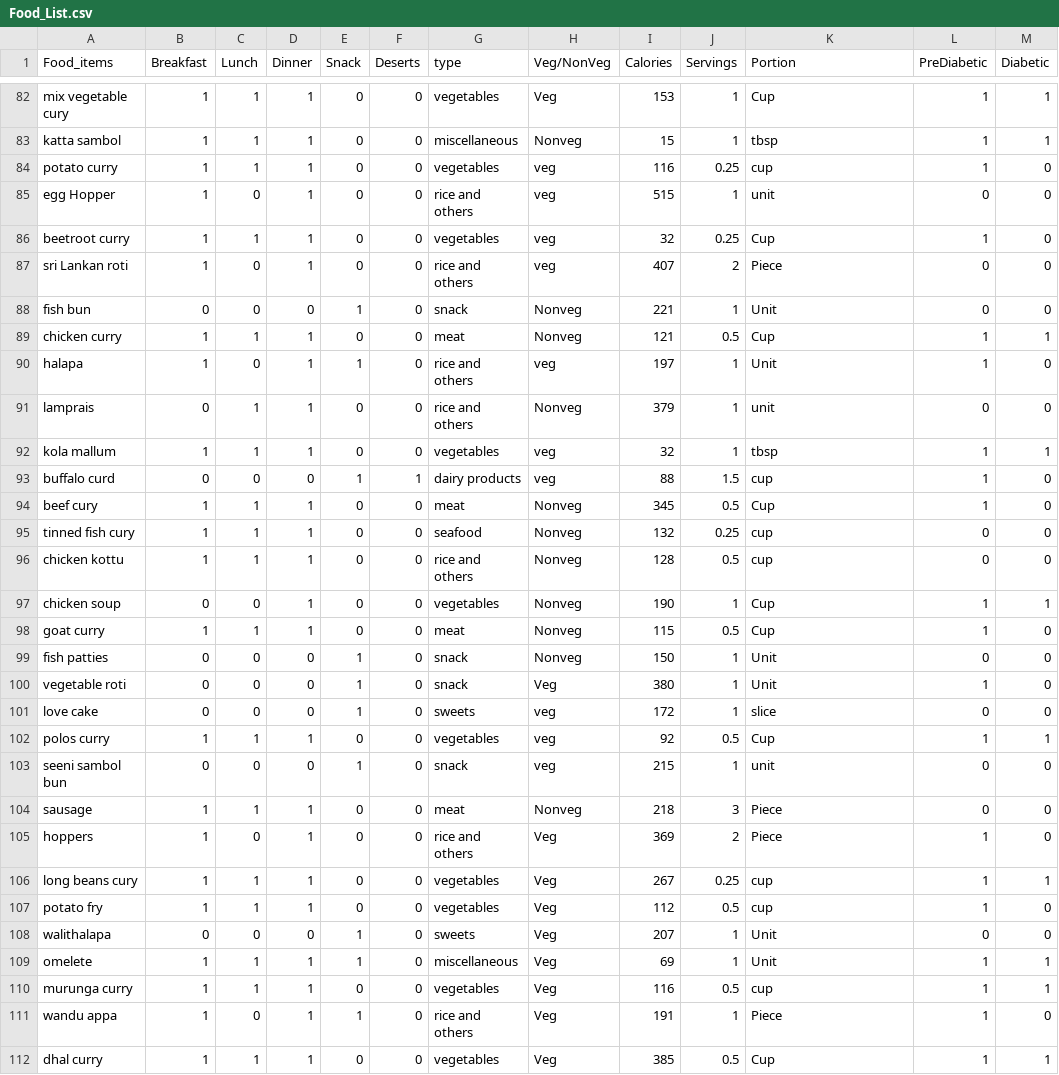
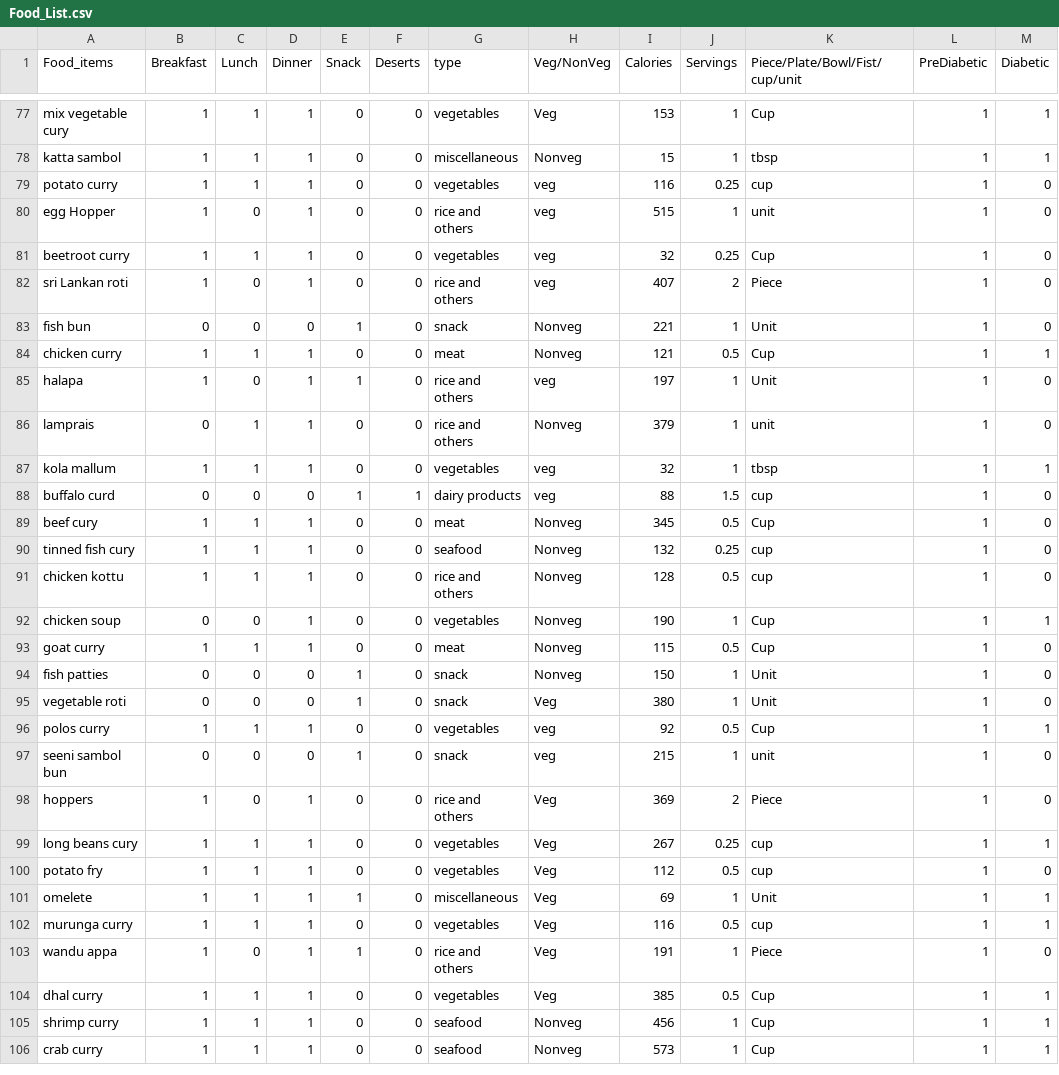
Before and after one commit to NNJ16/diabeta-backend, a CSV file: Food_List.csv, drawn as a sheet; only a part is shown, gaps mark what is left out; the shorter side is filled out with more unchanged rows; the diff covers the shown part only.

Commit message:
update databas

```diff
--- a/Food_List.csv
+++ b/Food_List.csv
@@ -1 +1 @@
-Food_items,Breakfast,Lunch,Dinner,Snack,Deserts,type,Veg/NonVeg,Calories,Servings,Portion,PreDiabetic,Diabetic
+Food_items,Breakfast,Lunch,Dinner,Snack,Deserts,type,Veg/NonVeg,Calories,Servings,Piece/Plate/Bowl/Fist/cup/unit,PreDiabetic,Diabetic
@@ -84,9 +79,9 @@ katta sambol,1,1,1,0,0,miscellaneous,Nonveg,15,1,tbsp,1,1
 potato curry,1,1,1,0,0,vegetables,veg,116,0.25,cup,1,0
-egg Hopper,1,0,1,0,0,rice and others,veg,515,1,unit,0,0
+egg Hopper,1,0,1,0,0,rice and others,veg,515,1,unit,1,0
 beetroot curry,1,1,1,0,0,vegetables,veg,32,0.25,Cup,1,0
-sri Lankan roti,1,0,1,0,0,rice and others,veg,407,2,Piece,0,0
-fish bun,0,0,0,1,0,snack,Nonveg,221,1,Unit,0,0
+sri Lankan roti,1,0,1,0,0,rice and others,veg,407,2,Piece,1,0
+fish bun,0,0,0,1,0,snack,Nonveg,221,1,Unit,1,0
 chicken curry,1,1,1,0,0,meat,Nonveg,121,0.5,Cup,1,1
 halapa,1,0,1,1,0,rice and others,veg,197,1,Unit,1,0
-lamprais,0,1,1,0,0,rice and others,Nonveg,379,1,unit,0,0
+lamprais,0,1,1,0,0,rice and others,Nonveg,379,1,unit,1,0
 kola mallum,1,1,1,0,0,vegetables,veg,32,1,tbsp,1,1
@@ -94,12 +89,10 @@ buffalo curd,0,0,0,1,1,dairy products,veg,88,1.5,cup,1,0
 beef cury,1,1,1,0,0,meat,Nonveg,345,0.5,Cup,1,0
-tinned fish cury,1,1,1,0,0,seafood,Nonveg,132,0.25,cup,0,0
-chicken kottu,1,1,1,0,0,rice and others,Nonveg,128,0.5,cup,0,0
+tinned fish cury,1,1,1,0,0,seafood,Nonveg,132,0.25,cup,1,0
+chicken kottu,1,1,1,0,0,rice and others,Nonveg,128,0.5,cup,1,0
 chicken soup,0,0,1,0,0,vegetables,Nonveg,190,1,Cup,1,1
 goat curry,1,1,1,0,0,meat,Nonveg,115,0.5,Cup,1,0
-fish patties,0,0,0,1,0,snack,Nonveg,150,1,Unit,0,0
+fish patties,0,0,0,1,0,snack,Nonveg,150,1,Unit,1,0
 vegetable roti,0,0,0,1,0,snack,Veg,380,1,Unit,1,0
-love cake,0,0,0,1,0,sweets,veg,172,1,slice,0,0
 polos curry,1,1,1,0,0,vegetables,veg,92,0.5,Cup,1,1
-seeni sambol bun,0,0,0,1,0,snack,veg,215,1,unit,0,0
-sausage,1,1,1,0,0,meat,Nonveg,218,3,Piece,0,0
+seeni sambol bun,0,0,0,1,0,snack,veg,215,1,unit,1,0
 hoppers,1,0,1,0,0,rice and others,Veg,369,2,Piece,1,0
@@ -107,3 +100,2 @@ long beans cury,1,1,1,0,0,vegetables,Veg,267,0.25,cup,1,1
 potato fry,1,1,1,0,0,vegetables,Veg,112,0.5,cup,1,0
-walithalapa,0,0,0,1,0,sweets,Veg,207,1,Unit,0,0
 omelete,1,1,1,1,0,miscellaneous,Veg,69,1,Unit,1,1
```
Also changed, not shown: 7 removed rows and 20 edited cells elsewhere in this file.
